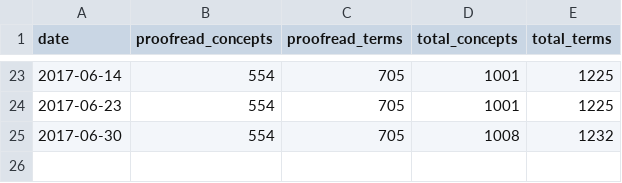
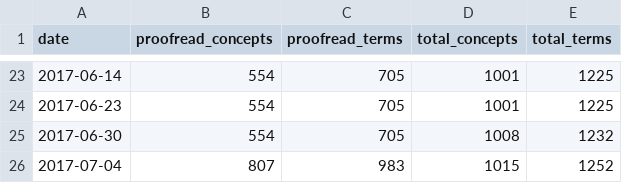
Before and after one commit to realfagstermer/prosjekt-kinderegg, a CSV file: stats.csv, drawn as a sheet; only a part is shown, gaps mark what is left out; the diff names each change by its address in the sheet, - before the commit and + after, or states it on an @@ line.

Commit message:
2017-07-04: 1015 concepts processed, 807 proofread

```diff
--- a/stats.csv
+++ b/stats.csv
+row 26: 2017-07-04 | 807 | 983 | 1015 | 1252
```
Also changed, not shown: 2 other files.
